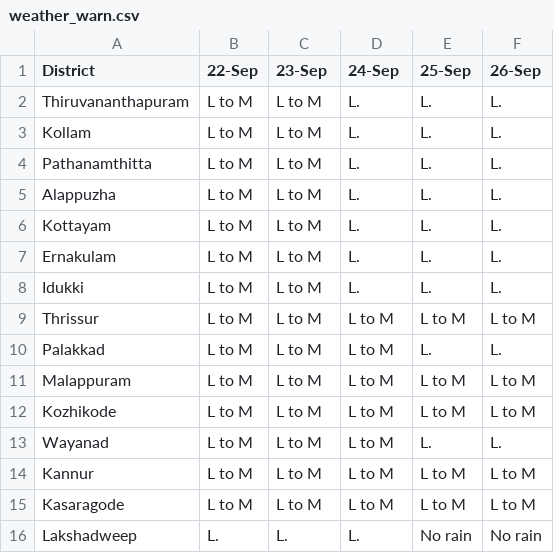
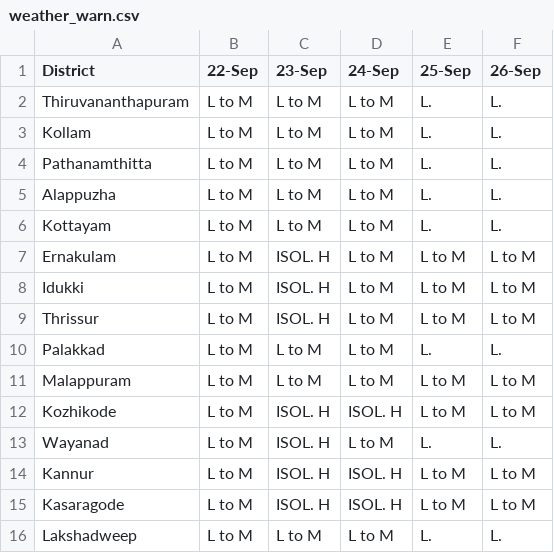
Before and after one commit to arungop/kerala-weather-collector, a CSV file: data/weather_warn.csv, drawn as a sheet.

```diff
--- a/data/weather_warn.csv
+++ b/data/weather_warn.csv
@@ -1,16 +1,16 @@
 District,22-Sep,23-Sep,24-Sep,25-Sep,26-Sep
-Thiruvananthapuram,L to M,L to M,L.,L.,L.
-Kollam,L to M,L to M,L.,L.,L.
-Pathanamthitta,L to M,L to M,L.,L.,L.
-Alappuzha,L to M,L to M,L.,L.,L.
-Kottayam,L to M,L to M,L.,L.,L.
-Ernakulam,L to M,L to M,L.,L.,L.
-Idukki,L to M,L to M,L.,L.,L.
-Thrissur,L to M,L to M,L to M,L to M,L to M
+Thiruvananthapuram,L to M,L to M,L to M,L.,L.
+Kollam,L to M,L to M,L to M,L.,L.
+Pathanamthitta,L to M,L to M,L to M,L.,L.
+Alappuzha,L to M,L to M,L to M,L.,L.
+Kottayam,L to M,L to M,L to M,L.,L.
+Ernakulam,L to M,ISOL. H,L to M,L to M,L to M
+Idukki,L to M,ISOL. H,L to M,L to M,L to M
+Thrissur,L to M,ISOL. H,L to M,L to M,L to M
 Palakkad,L to M,L to M,L to M,L.,L.
 Malappuram,L to M,L to M,L to M,L to M,L to M
-Kozhikode,L to M,L to M,L to M,L to M,L to M
-Wayanad,L to M,L to M,L to M,L.,L.
-Kannur,L to M,L to M,L to M,L to M,L to M
-Kasaragode,L to M,L to M,L to M,L to M,L to M
-Lakshadweep,L.,L.,L.,No rain,No rain
+Kozhikode,L to M,ISOL. H,ISOL. H,L to M,L to M
+Wayanad,L to M,ISOL. H,L to M,L.,L.
+Kannur,L to M,ISOL. H,ISOL. H,L to M,L to M
+Kasaragode,L to M,ISOL. H,ISOL. H,L to M,L to M
+Lakshadweep,L to M,L to M,L to M,L.,L.
```
Also changed, not shown: docs/data/weather_warn.csv, 3 other files.
